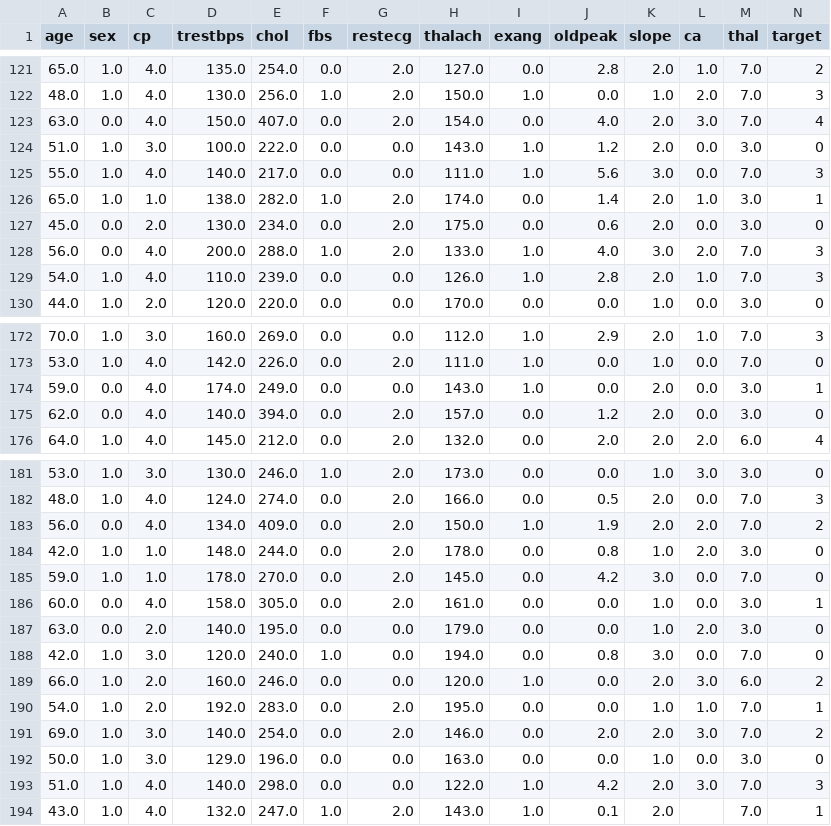
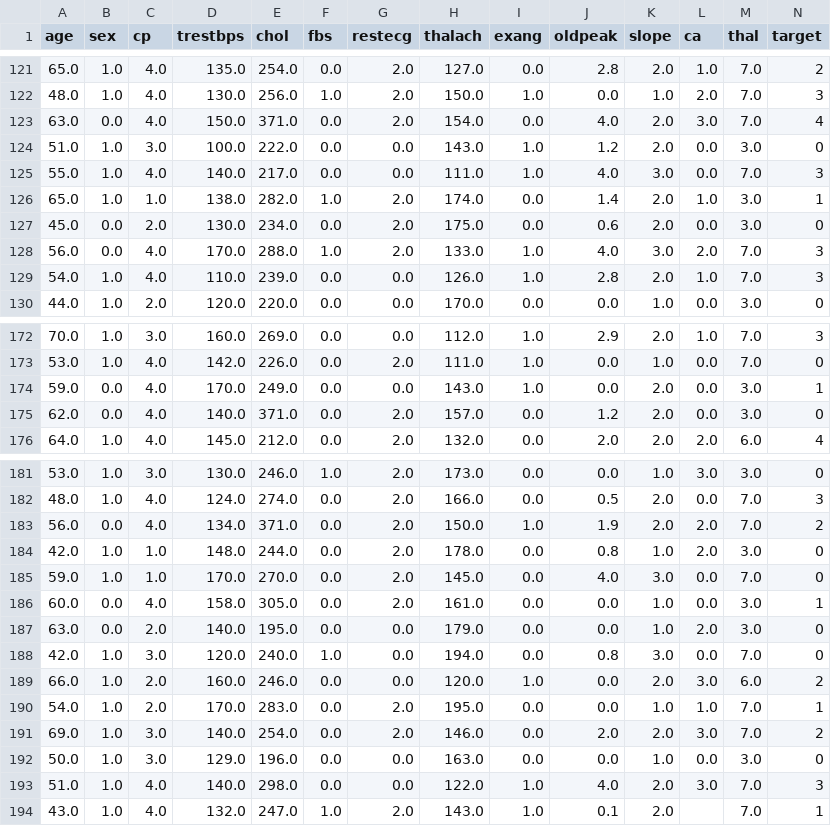
Before and after one commit to Jeremias16Dinzinga/Heart-Disease, a CSV file: data/cleveland.csv, drawn as a sheet; only a part is shown, gaps mark what is left out; the diff covers the shown part only.

```diff
--- a/data/cleveland.csv
+++ b/data/cleveland.csv
@@ -122,8 +122,8 @@ age,sex,cp,trestbps,chol,fbs,restecg,thalach,exang,oldpeak,slope,ca,thal,target
 48.0,1.0,4.0,130.0,256.0,1.0,2.0,150.0,1.0,0.0,1.0,2.0,7.0,3
-63.0,0.0,4.0,150.0,407.0,0.0,2.0,154.0,0.0,4.0,2.0,3.0,7.0,4
+63.0,0.0,4.0,150.0,371.0,0.0,2.0,154.0,0.0,4.0,2.0,3.0,7.0,4
 51.0,1.0,3.0,100.0,222.0,0.0,0.0,143.0,1.0,1.2,2.0,0.0,3.0,0
-55.0,1.0,4.0,140.0,217.0,0.0,0.0,111.0,1.0,5.6,3.0,0.0,7.0,3
+55.0,1.0,4.0,140.0,217.0,0.0,0.0,111.0,1.0,4.0,3.0,0.0,7.0,3
 65.0,1.0,1.0,138.0,282.0,1.0,2.0,174.0,0.0,1.4,2.0,1.0,3.0,1
 45.0,0.0,2.0,130.0,234.0,0.0,2.0,175.0,0.0,0.6,2.0,0.0,3.0,0
-56.0,0.0,4.0,200.0,288.0,1.0,2.0,133.0,1.0,4.0,3.0,2.0,7.0,3
+56.0,0.0,4.0,170.0,288.0,1.0,2.0,133.0,1.0,4.0,3.0,2.0,7.0,3
 54.0,1.0,4.0,110.0,239.0,0.0,0.0,126.0,1.0,2.8,2.0,1.0,7.0,3
@@ -173,4 +173,4 @@ age,sex,cp,trestbps,chol,fbs,restecg,thalach,exang,oldpeak,slope,ca,thal,target
 53.0,1.0,4.0,142.0,226.0,0.0,2.0,111.0,1.0,0.0,1.0,0.0,7.0,0
-59.0,0.0,4.0,174.0,249.0,0.0,0.0,143.0,1.0,0.0,2.0,0.0,3.0,1
-62.0,0.0,4.0,140.0,394.0,0.0,2.0,157.0,0.0,1.2,2.0,0.0,3.0,0
+59.0,0.0,4.0,170.0,249.0,0.0,0.0,143.0,1.0,0.0,2.0,0.0,3.0,1
+62.0,0.0,4.0,140.0,371.0,0.0,2.0,157.0,0.0,1.2,2.0,0.0,3.0,0
 64.0,1.0,4.0,145.0,212.0,0.0,2.0,132.0,0.0,2.0,2.0,2.0,6.0,4
@@ -182,5 +182,5 @@ age,sex,cp,trestbps,chol,fbs,restecg,thalach,exang,oldpeak,slope,ca,thal,target
 48.0,1.0,4.0,124.0,274.0,0.0,2.0,166.0,0.0,0.5,2.0,0.0,7.0,3
-56.0,0.0,4.0,134.0,409.0,0.0,2.0,150.0,1.0,1.9,2.0,2.0,7.0,2
+56.0,0.0,4.0,134.0,371.0,0.0,2.0,150.0,1.0,1.9,2.0,2.0,7.0,2
 42.0,1.0,1.0,148.0,244.0,0.0,2.0,178.0,0.0,0.8,1.0,2.0,3.0,0
-59.0,1.0,1.0,178.0,270.0,0.0,2.0,145.0,0.0,4.2,3.0,0.0,7.0,0
+59.0,1.0,1.0,170.0,270.0,0.0,2.0,145.0,0.0,4.0,3.0,0.0,7.0,0
 60.0,0.0,4.0,158.0,305.0,0.0,2.0,161.0,0.0,0.0,1.0,0.0,3.0,1
@@ -189,6 +189,6 @@ age,sex,cp,trestbps,chol,fbs,restecg,thalach,exang,oldpeak,slope,ca,thal,target
 66.0,1.0,2.0,160.0,246.0,0.0,0.0,120.0,1.0,0.0,2.0,3.0,6.0,2
-54.0,1.0,2.0,192.0,283.0,0.0,2.0,195.0,0.0,0.0,1.0,1.0,7.0,1
+54.0,1.0,2.0,170.0,283.0,0.0,2.0,195.0,0.0,0.0,1.0,1.0,7.0,1
 69.0,1.0,3.0,140.0,254.0,0.0,2.0,146.0,0.0,2.0,2.0,3.0,7.0,2
 50.0,1.0,3.0,129.0,196.0,0.0,0.0,163.0,0.0,0.0,1.0,0.0,3.0,0
-51.0,1.0,4.0,140.0,298.0,0.0,0.0,122.0,1.0,4.2,2.0,3.0,7.0,3
+51.0,1.0,4.0,140.0,298.0,0.0,0.0,122.0,1.0,4.0,2.0,3.0,7.0,3
 43.0,1.0,4.0,132.0,247.0,1.0,2.0,143.0,1.0,0.1,2.0,,7.0,1
```
Also changed, not shown: 10 edited cells elsewhere in this file, 4 other files.
